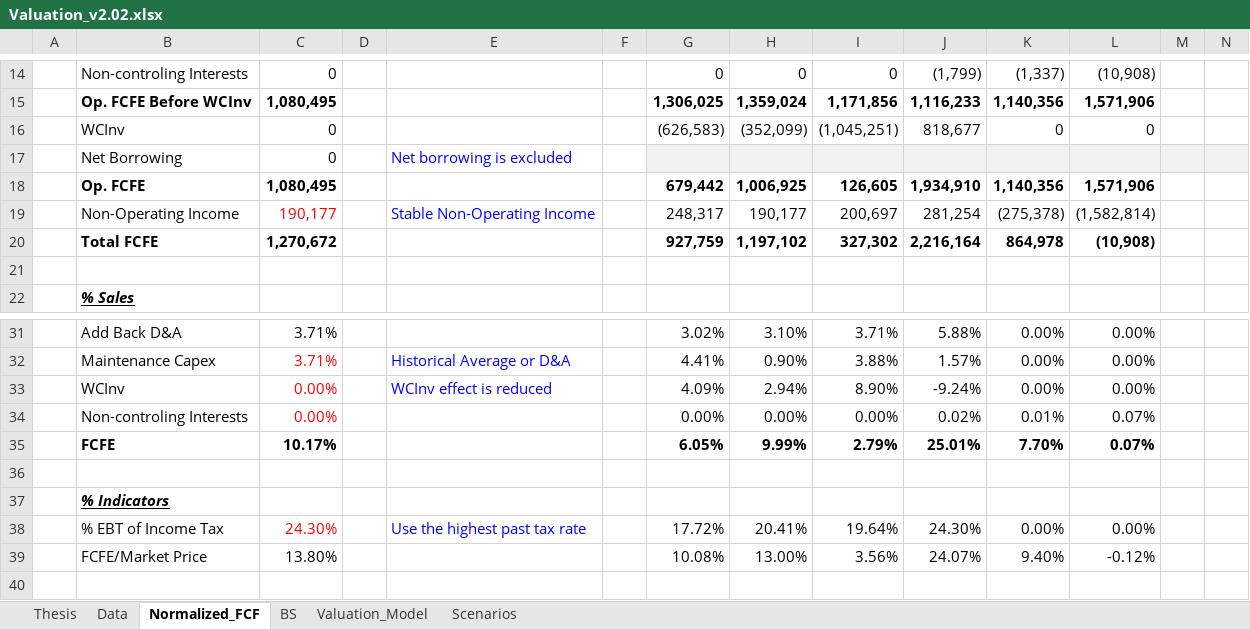
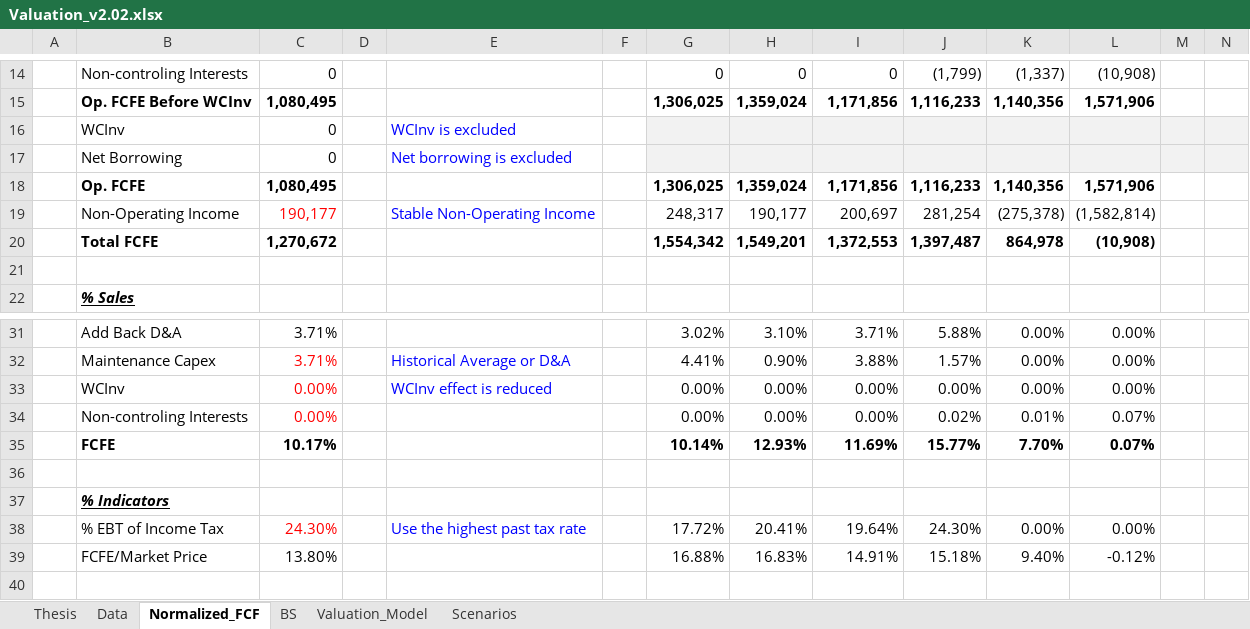
Before and after one commit to JerryChenz/Invest_Proc_1, an Excel workbook: financial_models/templates/Valuation_v2.02.xlsx, sheet Normalized_FCF, drawn as a sheet; only a part is shown, gaps mark what is left out; values as stored, in another font and other column widths than the file's, no borders; conditional formats not drawn; removed rows and columns are numbered as before the commit, all else as after; rows hold the shown columns only; the diff names each change by its address in the sheet, - before the commit and + after, or states it on an @@ line.

```diff
--- a/financial_models/templates/Valuation_v2.02.xlsx (sheet Normalized_FCF)
+++ b/financial_models/templates/Valuation_v2.02.xlsx (sheet Normalized_FCF)
-row 16:  | WCInv | 0 |  |  |  | (626,583) | (352,099) | (1,045,251) | 818,677 | 0 | 0
+row 16:  | WCInv | 0 |  | WCInv is excluded
-G18: 679,442
+G18: 1,306,025
-H18: 1,006,925
+H18: 1,359,024
-I18: 126,605
+I18: 1,171,856
-J18: 1,934,910
+J18: 1,116,233
-G20: 927,759
+G20: 1,554,342
-H20: 1,197,102
+H20: 1,549,201
-I20: 327,302
+I20: 1,372,553
-J20: 2,216,164
+J20: 1,397,487
-G33: 4.09%
+G33: 0.00%
-H33: 2.94%
+H33: 0.00%
-I33: 8.90%
+I33: 0.00%
-J33: -9.24%
+J33: 0.00%
-G35: 6.05%
+G35: 10.14%
-H35: 9.99%
+H35: 12.93%
-I35: 2.79%
+I35: 11.69%
-J35: 25.01%
+J35: 15.77%
-G39: 10.08%
+G39: 16.88%
-H39: 13.00%
+H39: 16.83%
-I39: 3.56%
+I39: 14.91%
-J39: 24.07%
+J39: 15.18%
```
Also changed, not shown: sheet Valuation_Model, sheet Scenarios, sheet Thesis, sheet BS, formulas that keep their value, 1 other file.
